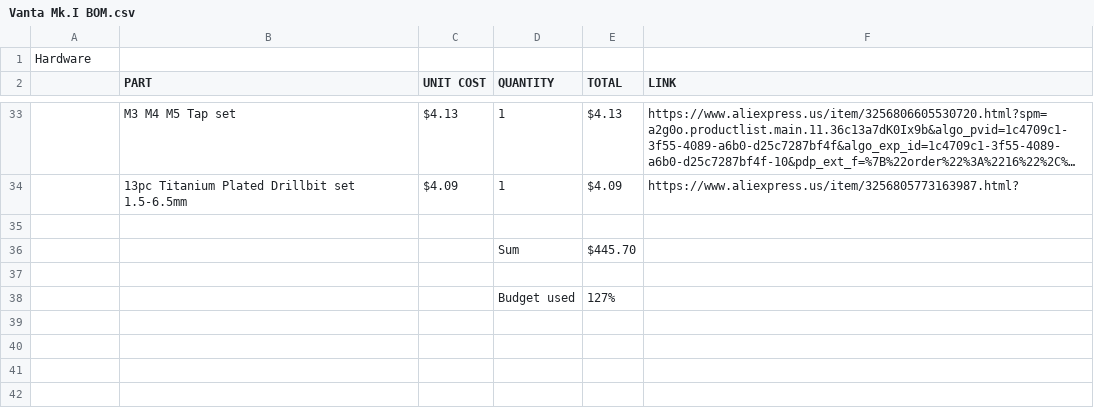
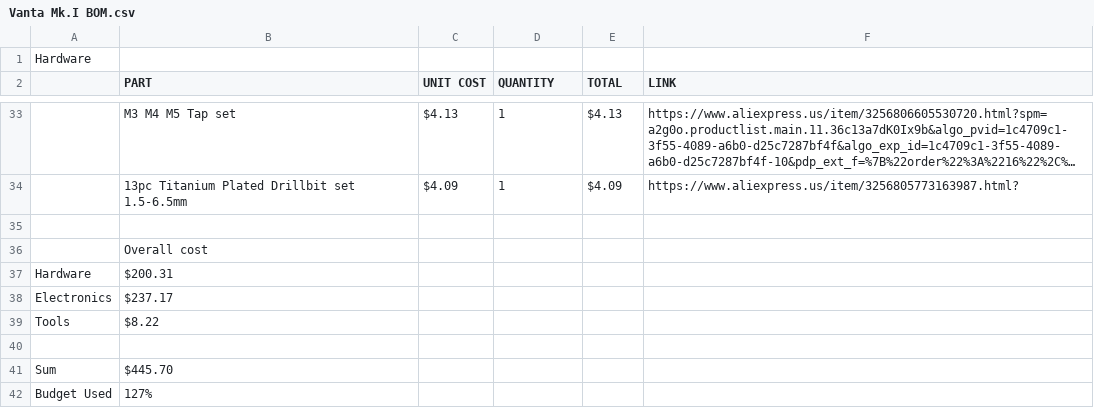
Before and after one commit to K73T-T/Vanta-MK.I, a CSV file: Vanta Mk.I BOM.csv, drawn as a sheet; only a part is shown, gaps mark what is left out; long unchanged cells end in …; removed rows and columns are numbered as before the commit, all else as after; the diff names each change by its address in the sheet, - before the commit and + after, or states it on an @@ line.

Commit message:
Update Vanta Mk.I BOM.csv

```diff
--- a/Vanta Mk.I BOM.csv
+++ b/Vanta Mk.I BOM.csv
-row 36:  |  |  | Sum | $445.70
+row 36:  | Overall cost
+row 37: Hardware | $200.31
+row 38: Electronics | $237.17
+row 39: Tools | $8.22
-row 38:  |  |  | Budget used | 127%
+row 41: Sum | $445.70
+row 42: Budget Used | 127%
```
